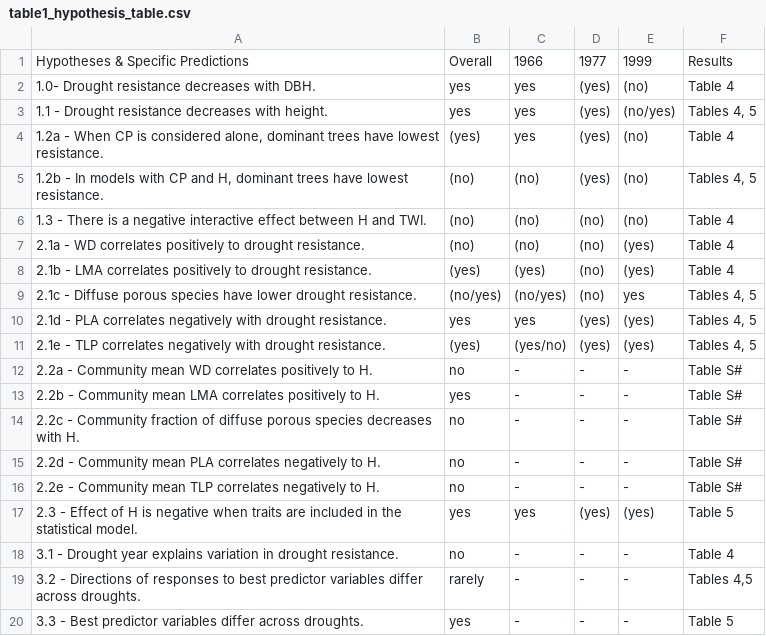
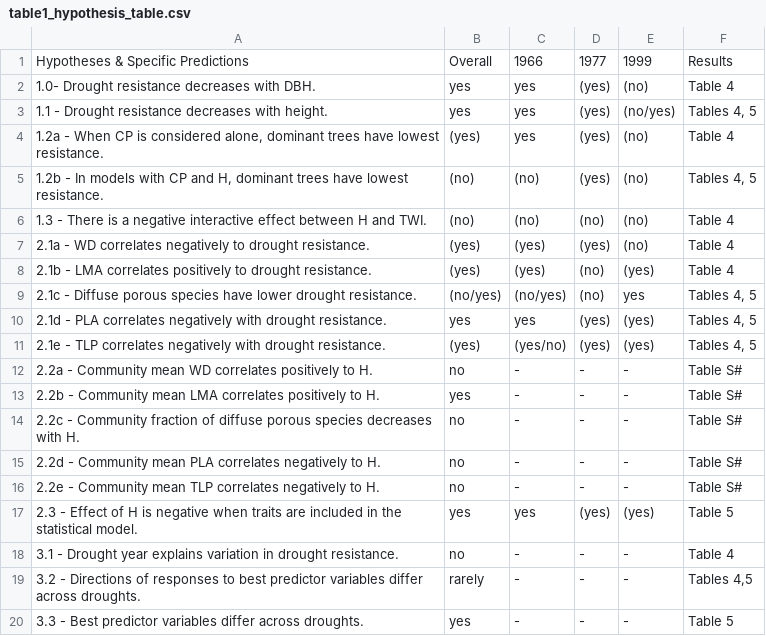
Before and after one commit to SCBI-ForestGEO/McGregor_climate-sensitivity-variation, a CSV file: manuscript/tables_figures/table1_hypothesis_table.csv, drawn as a sheet.

Commit message:
changed predicted direction of WD response
following Hoffmann et al. 2011, who found negative response in NC.
WD never had a sig effect, so this has no impact on results/interpretation.

```diff
--- a/manuscript/tables_figures/table1_hypothesis_table.csv
+++ b/manuscript/tables_figures/table1_hypothesis_table.csv
@@ -6,3 +6,3 @@ Hypotheses & Specific Predictions,Overall,1966,1977,1999,Results
 1.3 - There is a negative interactive effect between H and TWI.,(no),(no),(no),(no),Table 4
-2.1a - WD correlates positively to drought resistance.,(no),(no),(no),(yes),Table 4
+2.1a - WD correlates negatively to drought resistance.,(yes),(yes),(yes),(no),Table 4
 2.1b - LMA correlates positively to drought resistance.,(yes),(yes),(no),(yes),Table 4
```
Also changed, not shown: 2 other files.
